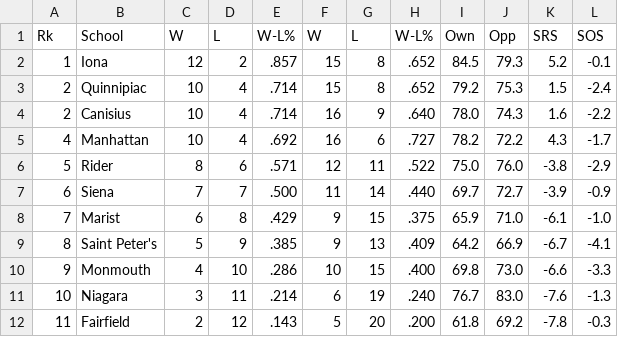
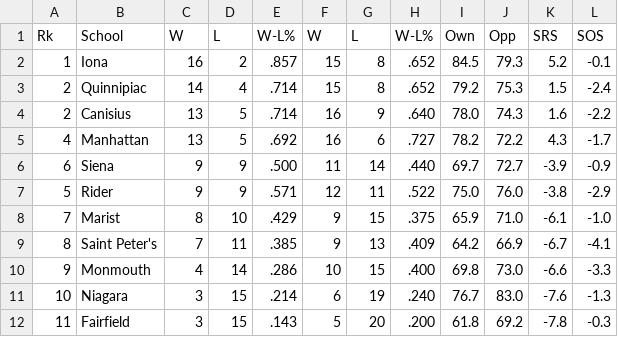
Before and after one commit to jtemplon/cbb_data_parsing, a CSV file: SeasonSim/maac.csv, drawn as a sheet.

Commit message:
Simming MAAC results

```diff
--- a/SeasonSim/maac.csv
+++ b/SeasonSim/maac.csv
@@ -1,12 +1,12 @@
 Rk,School,W,L,W-L%,W,L,W-L%,Own,Opp,SRS,SOS
-1,Iona,12,2,.857,15,8,.652,84.5,79.3,5.2,-0.1
-2,Quinnipiac,10,4,.714,15,8,.652,79.2,75.3,1.5,-2.4
-2,Canisius,10,4,.714,16,9,.640,78.0,74.3,1.6,-2.2
-4,Manhattan,10,4,.692,16,6,.727,78.2,72.2,4.3,-1.7
-5,Rider,8,6,.571,12,11,.522,75.0,76.0,-3.8,-2.9
-6,Siena,7,7,.500,11,14,.440,69.7,72.7,-3.9,-0.9
-7,Marist,6,8,.429,9,15,.375,65.9,71.0,-6.1,-1.0
-8,Saint Peter's,5,9,.385,9,13,.409,64.2,66.9,-6.7,-4.1
-9,Monmouth,4,10,.286,10,15,.400,69.8,73.0,-6.6,-3.3
-10,Niagara,3,11,.214,6,19,.240,76.7,83.0,-7.6,-1.3
-11,Fairfield,2,12,.143,5,20,.200,61.8,69.2,-7.8,-0.3
+1,Iona,16,2,.857,15,8,.652,84.5,79.3,5.2,-0.1
+2,Quinnipiac,14,4,.714,15,8,.652,79.2,75.3,1.5,-2.4
+2,Canisius,13,5,.714,16,9,.640,78.0,74.3,1.6,-2.2
+4,Manhattan,13,5,.692,16,6,.727,78.2,72.2,4.3,-1.7
+6,Siena,9,9,.500,11,14,.440,69.7,72.7,-3.9,-0.9
+5,Rider,9,9,.571,12,11,.522,75.0,76.0,-3.8,-2.9
+7,Marist,8,10,.429,9,15,.375,65.9,71.0,-6.1,-1.0
+8,Saint Peter's,7,11,.385,9,13,.409,64.2,66.9,-6.7,-4.1
+9,Monmouth,4,14,.286,10,15,.400,69.8,73.0,-6.6,-3.3
+10,Niagara,3,15,.214,6,19,.240,76.7,83.0,-7.6,-1.3
+11,Fairfield,3,15,.143,5,20,.200,61.8,69.2,-7.8,-0.3
```
Also changed, not shown: 6 other files.
